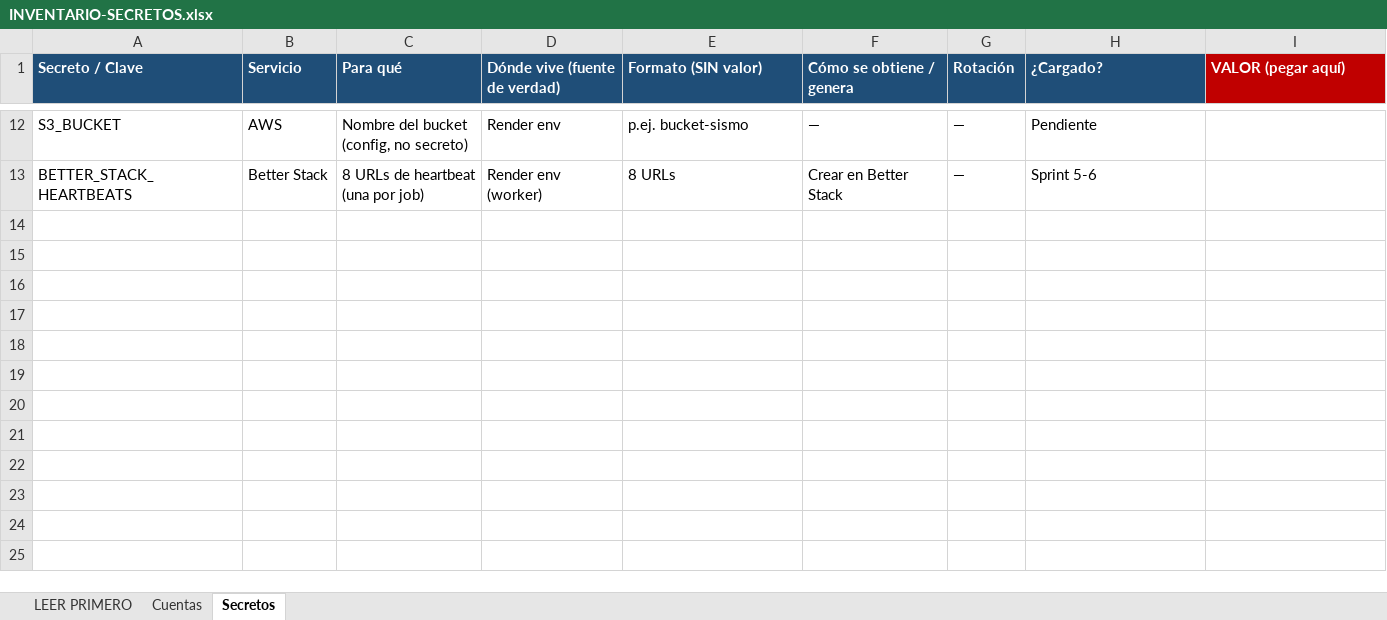
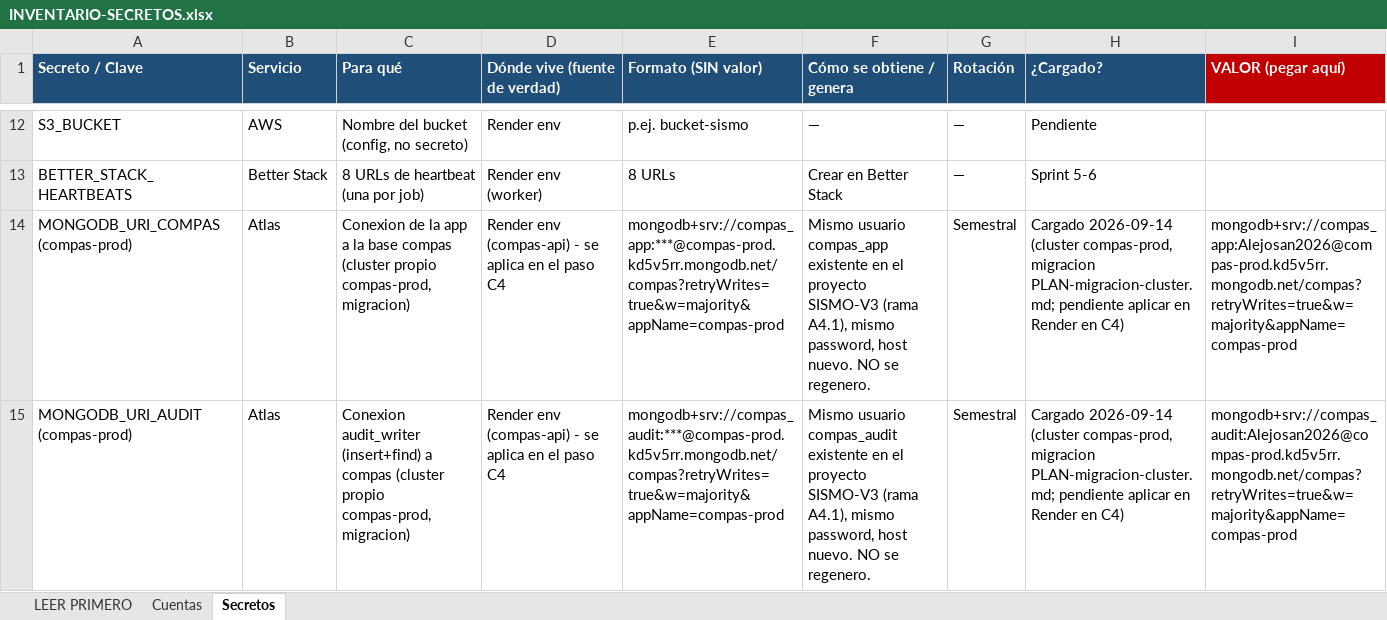
Before and after one commit to RoddosColombia/compas, an Excel workbook: docs/INVENTARIO-SECRETOS.xlsx, sheet Secretos, drawn as a sheet; only a part is shown, gaps mark what is left out; values as stored, in another font and other column widths than the file's, no borders; the diff names each change by its address in the sheet, - before the commit and + after, or states it on an @@ line.

```diff
--- a/docs/INVENTARIO-SECRETOS.xlsx (sheet Secretos)
+++ b/docs/INVENTARIO-SECRETOS.xlsx (sheet Secretos)
+row 14: MONGODB_URI_COMPAS (compas-prod) | Atlas | Conexion de la app a la base compas (cluster propio compas-prod, migracion) | Render env (compas-api) - se aplica en el paso C4 | mongodb+srv://compas_app:***@compas-prod.kd5v5rr.mongodb.net/compas?retryWrites=true&w=majority&appName=compas-prod | Mismo usuario compas_app existente en el proyecto SISMO-V3 (rama A4.1), mismo password, host nuevo. NO se regenero. | Semestral | Cargado 2026-09-14 (cluster compas-prod, migracion PLAN-migracion-cluster.md; pendiente aplicar en Render en C4) | mongodb+srv://compas_app:Alejosan2026@compas-prod.kd5v5rr.mongodb.net/compas?retryWrites=true&w=majority&appName=compas-prod
+row 15: MONGODB_URI_AUDIT (compas-prod) | Atlas | Conexion audit_writer (insert+find) a compas (cluster propio compas-prod, migracion) | Render env (compas-api) - se aplica en el paso C4 | mongodb+srv://compas_audit:***@compas-prod.kd5v5rr.mongodb.net/compas?retryWrites=true&w=majority&appName=compas-prod | Mismo usuario compas_audit existente en el proyecto SISMO-V3 (rama A4.1), mismo password, host nuevo. NO se regenero. | Semestral | Cargado 2026-09-14 (cluster compas-prod, migracion PLAN-migracion-cluster.md; pendiente aplicar en Render en C4) | mongodb+srv://compas_audit:Alejosan2026@compas-prod.kd5v5rr.mongodb.net/compas?retryWrites=true&w=majority&appName=compas-prod
```
